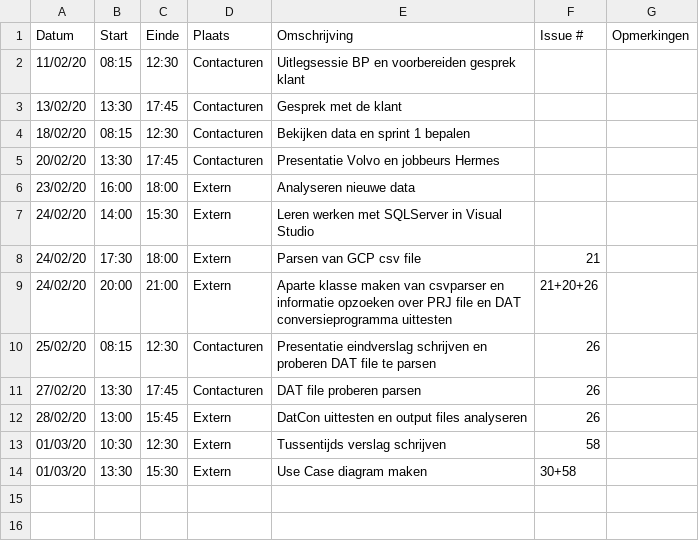
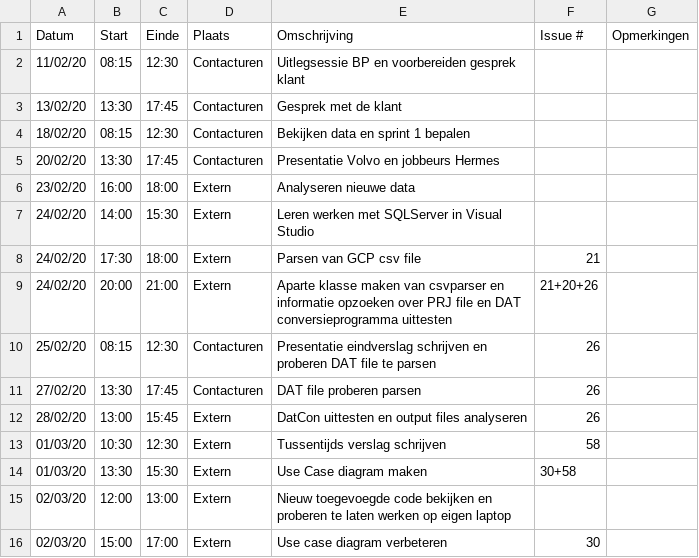
Before and after one commit to philipkukoba/Bachelors-Dissertation-DroneWebApp, a CSV file: logboeken/HauttekeeteNiels.csv, drawn as a sheet; the diff names each change by its address in the sheet, - before the commit and + after, or states it on an @@ line.

Commit message:
Update HauttekeeteNiels.csv

```diff
--- a/logboeken/HauttekeeteNiels.csv
+++ b/logboeken/HauttekeeteNiels.csv
+row 15: 02/03/20 | 12:00 | 13:00 | Extern | Nieuw toegevoegde code bekijken en proberen te laten werken op eigen laptop
+row 16: 02/03/20 | 15:00 | 17:00 | Extern | Use case diagram verbeteren | 30
```
